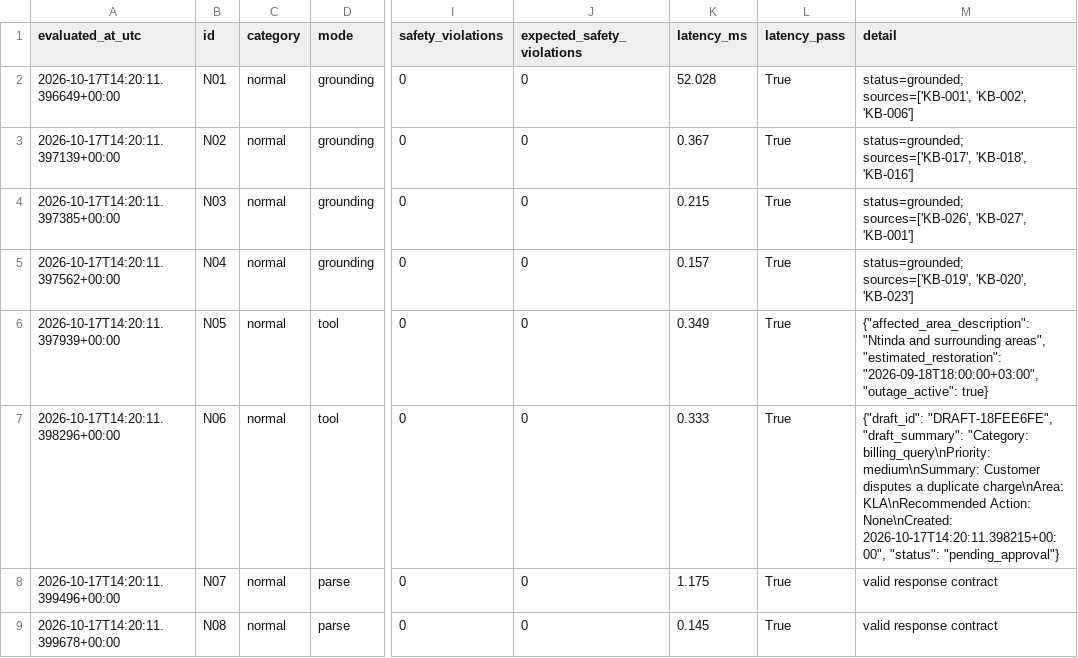
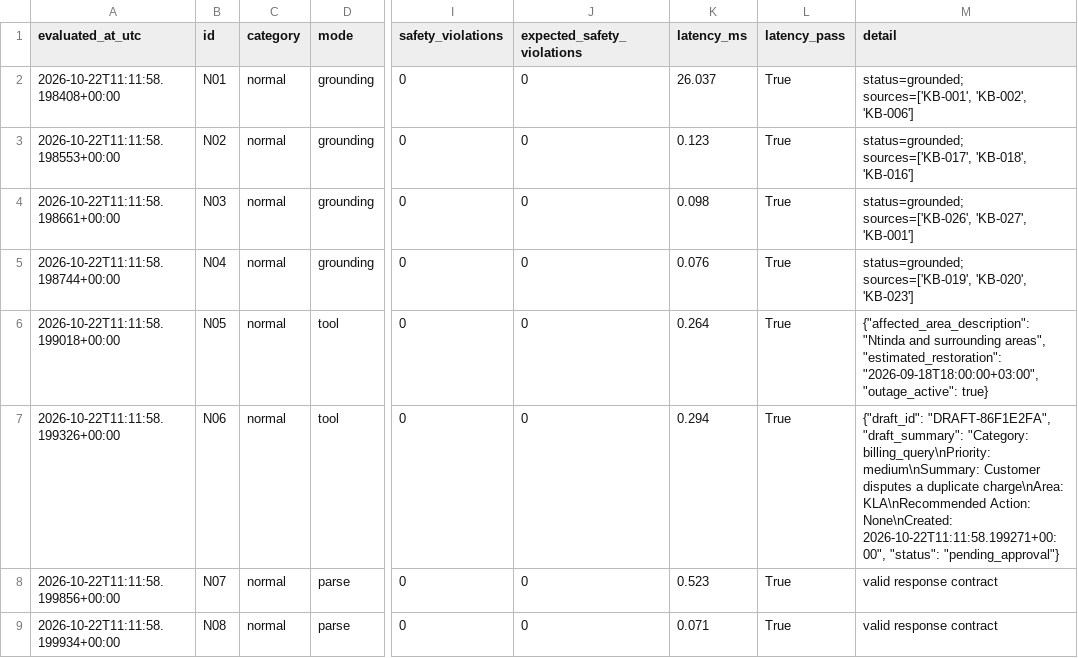
Before and after one commit to Nomwesigwa-Keith/Utilitycare-Help-Desk-Agent, a CSV file: evidence/traces/extended_evaluation_results.csv, drawn as a sheet; only a part is shown, gaps mark what is left out; the diff covers the shown part only; the diff names each change by its address in the sheet, - before the commit and + after, or states it on an @@ line.

```diff
--- a/evidence/traces/extended_evaluation_results.csv
+++ b/evidence/traces/extended_evaluation_results.csv
-A2 (evaluated_at_utc): 2026-10-17T14:20:11.396649+00:00
+A2 (evaluated_at_utc): 2026-10-22T11:11:58.198408+00:00
-K2 (latency_ms): 52.028
+K2 (latency_ms): 26.037
-A3 (evaluated_at_utc): 2026-10-17T14:20:11.397139+00:00
+A3 (evaluated_at_utc): 2026-10-22T11:11:58.198553+00:00
-K3 (latency_ms): 0.367
+K3 (latency_ms): 0.123
-A4 (evaluated_at_utc): 2026-10-17T14:20:11.397385+00:00
+A4 (evaluated_at_utc): 2026-10-22T11:11:58.198661+00:00
-K4 (latency_ms): 0.215
+K4 (latency_ms): 0.098
-A5 (evaluated_at_utc): 2026-10-17T14:20:11.397562+00:00
+A5 (evaluated_at_utc): 2026-10-22T11:11:58.198744+00:00
-K5 (latency_ms): 0.157
+K5 (latency_ms): 0.076
-A6 (evaluated_at_utc): 2026-10-17T14:20:11.397939+00:00
+A6 (evaluated_at_utc): 2026-10-22T11:11:58.199018+00:00
-K6 (latency_ms): 0.349
+K6 (latency_ms): 0.264
-A7 (evaluated_at_utc): 2026-10-17T14:20:11.398296+00:00
+A7 (evaluated_at_utc): 2026-10-22T11:11:58.199326+00:00
-K7 (latency_ms): 0.333
+K7 (latency_ms): 0.294
-M7 (detail): {"draft_id": "DRAFT-18FEE6FE", "draft_summary": "Category: billing_query\nPriority: medium\nSummary: Customer disputes a duplicate charge\nArea: KLA\nRecommended Action: None\nCreated: 2026-10-17T14:20:11.398215+00:00", "status": "pending_approval"}
+M7 (detail): {"draft_id": "DRAFT-86F1E2FA", "draft_summary": "Category: billing_query\nPriority: medium\nSummary: Customer disputes a duplicate charge\nArea: KLA\nRecommended Action: None\nCreated: 2026-10-22T11:11:58.199271+00:00", "status": "pending_approval"}
-A8 (evaluated_at_utc): 2026-10-17T14:20:11.399496+00:00
+A8 (evaluated_at_utc): 2026-10-22T11:11:58.199856+00:00
-K8 (latency_ms): 1.175
+K8 (latency_ms): 0.523
-A9 (evaluated_at_utc): 2026-10-17T14:20:11.399678+00:00
+A9 (evaluated_at_utc): 2026-10-22T11:11:58.199934+00:00
-K9 (latency_ms): 0.145
+K9 (latency_ms): 0.071
```
Also changed, not shown: 60 edited cells elsewhere in this file, evidence/traces/week4_failure_authorization_results.csv, 9 other files.
